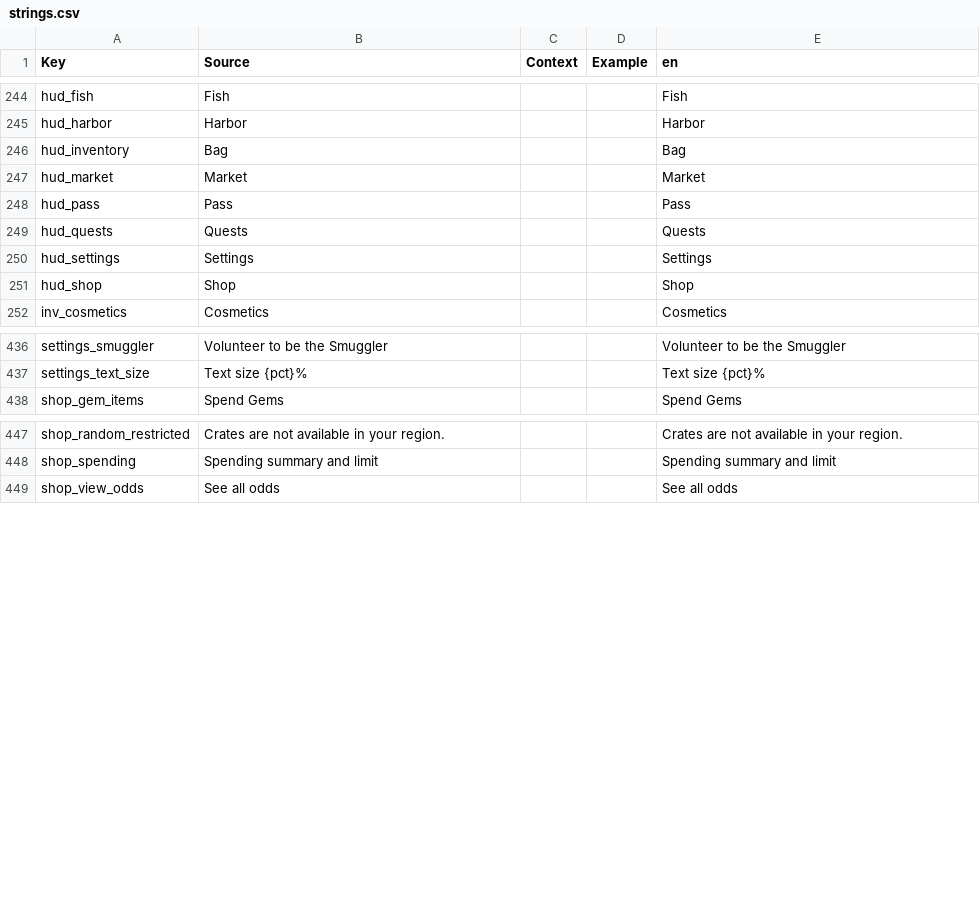
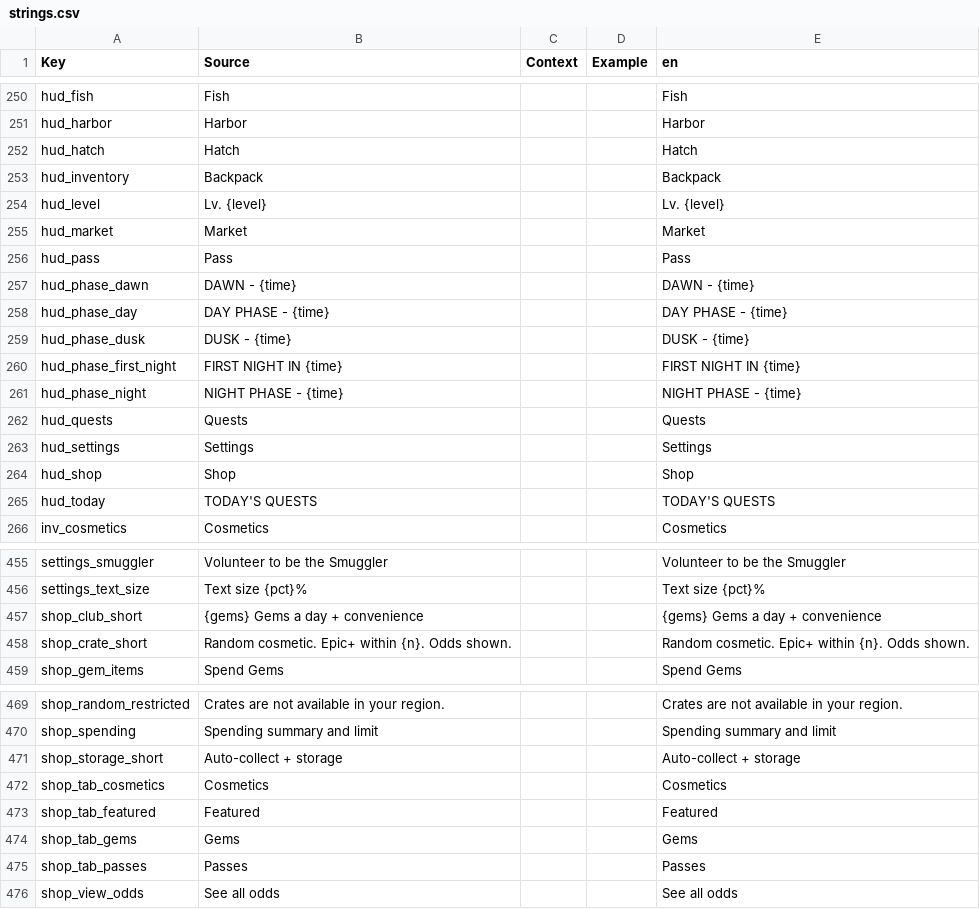
Before and after one commit to matthewblair749-png/payvr, a CSV file: tidebound/src/Localization/strings.csv, drawn as a sheet; only a part is shown, gaps mark what is left out; the diff covers the shown part only.

```diff
--- a/tidebound/src/Localization/strings.csv
+++ b/tidebound/src/Localization/strings.csv
@@ -251,5 +257,12 @@ hud_fish,Fish,,,Fish
 hud_harbor,Harbor,,,Harbor
-hud_inventory,Bag,,,Bag
+hud_hatch,Hatch,,,Hatch
+hud_inventory,Backpack,,,Backpack
+hud_level,Lv. {level},,,Lv. {level}
 hud_market,Market,,,Market
 hud_pass,Pass,,,Pass
+hud_phase_dawn,DAWN - {time},,,DAWN - {time}
+hud_phase_day,DAY PHASE - {time},,,DAY PHASE - {time}
+hud_phase_dusk,DUSK - {time},,,DUSK - {time}
+hud_phase_first_night,FIRST NIGHT IN {time},,,FIRST NIGHT IN {time}
+hud_phase_night,NIGHT PHASE - {time},,,NIGHT PHASE - {time}
 hud_quests,Quests,,,Quests
@@ -257,2 +270,3 @@ hud_settings,Settings,,,Settings
 hud_shop,Shop,,,Shop
+hud_today,TODAY'S QUESTS,,,TODAY'S QUESTS
 inv_cosmetics,Cosmetics,,,Cosmetics
@@ -443,2 +464,4 @@ settings_smuggler,Volunteer to be the Smuggler,,,Volunteer to be the Smuggler
 settings_text_size,Text size {pct}%,,,Text size {pct}%
+shop_club_short,{gems} Gems a day + convenience,,,{gems} Gems a day + convenience
+shop_crate_short,Random cosmetic. Epic+ within {n}. Odds shown.,,,Random cosmetic. Epic+ within {n}. Odds shown.
 shop_gem_items,Spend Gems,,,Spend Gems
@@ -454,2 +478,7 @@ shop_random_restricted,Crates are not available in your region.,,,Crates are not
 shop_spending,Spending summary and limit,,,Spending summary and limit
+shop_storage_short,Auto-collect + storage,,,Auto-collect + storage
+shop_tab_cosmetics,Cosmetics,,,Cosmetics
+shop_tab_featured,Featured,,,Featured
+shop_tab_gems,Gems,,,Gems
+shop_tab_passes,Passes,,,Passes
 shop_view_odds,See all odds,,,See all odds
```
Also changed, not shown: 15 added rows elsewhere in this file, 22 other files.
